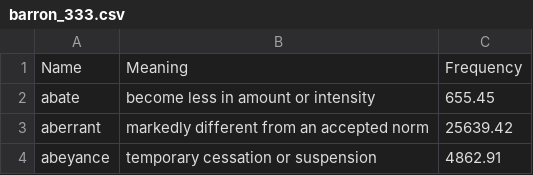
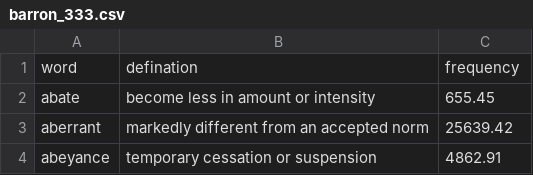
Before and after one commit to apurv101/prep, a CSV file: archive/barron_333.csv, drawn as a sheet; only a part is shown.

```diff
--- a/archive/barron_333.csv
+++ b/archive/barron_333.csv
@@ -1,2 +1,2 @@
-Name,Meaning,Frequency
+word,defination,frequency
 abate,become less in amount or intensity,655.45
```
Also changed, not shown: 1 other file.
